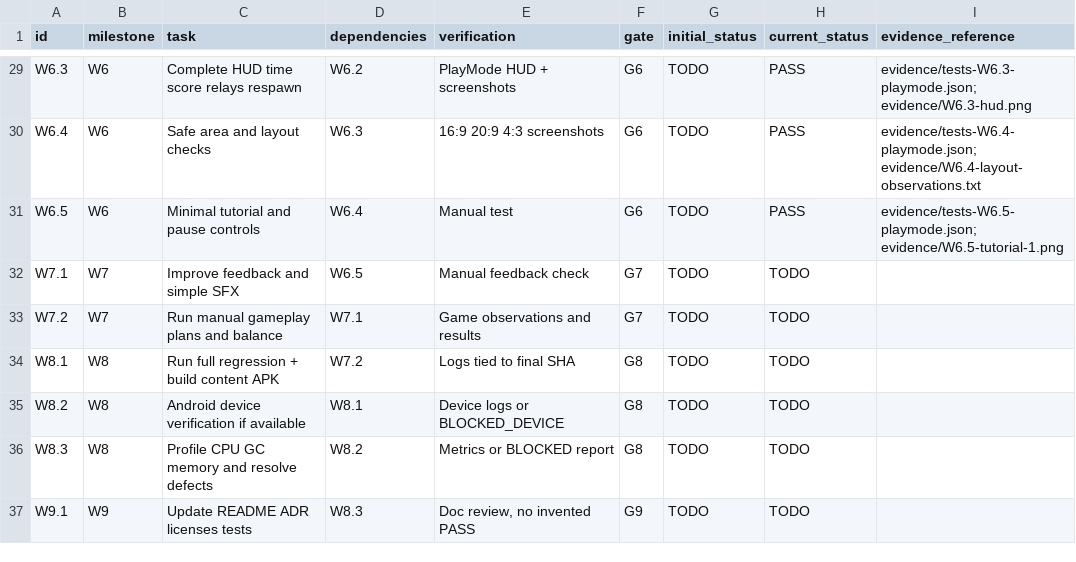
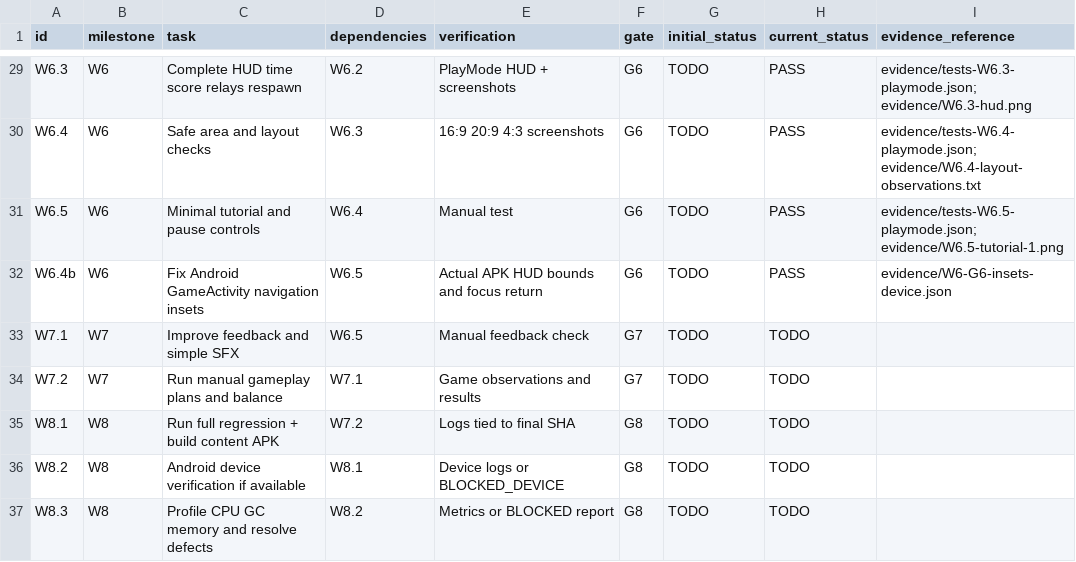
Before and after one commit to ZheleznovAG/SectorLab, a CSV file: docs/agent_execution/WORK_ITEMS.csv, drawn as a sheet; only a part is shown, gaps mark what is left out; the shorter side is filled out with more unchanged rows; the diff names each change by its address in the sheet, - before the commit and + after, or states it on an @@ line.

Commit message:
fix: hide Android system bars on launch and focus return

```diff
--- a/docs/agent_execution/WORK_ITEMS.csv
+++ b/docs/agent_execution/WORK_ITEMS.csv
+row 32: W6.4b | W6 | Fix Android GameActivity navigation insets | W6.5 | Actual APK HUD bounds and focus return | G6 | TODO | PASS | evidence/W6-G6-insets-device.json
```
Also changed, not shown: 21 other files.
